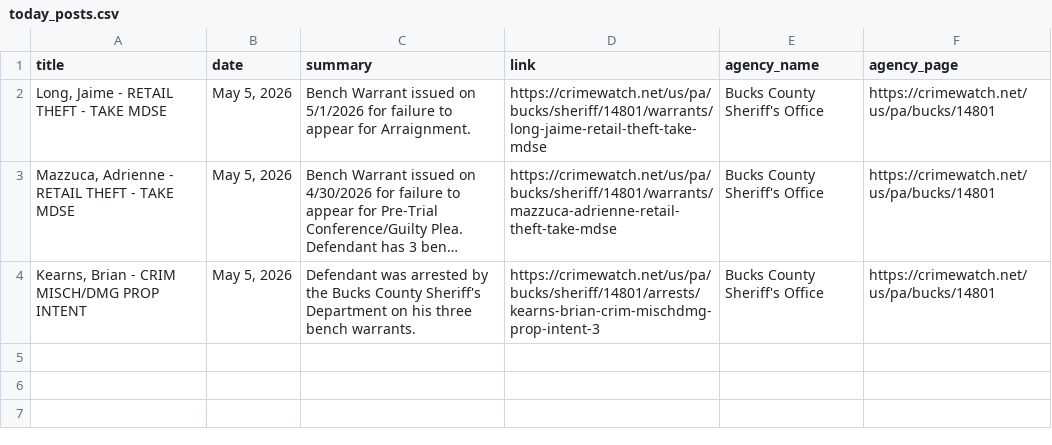
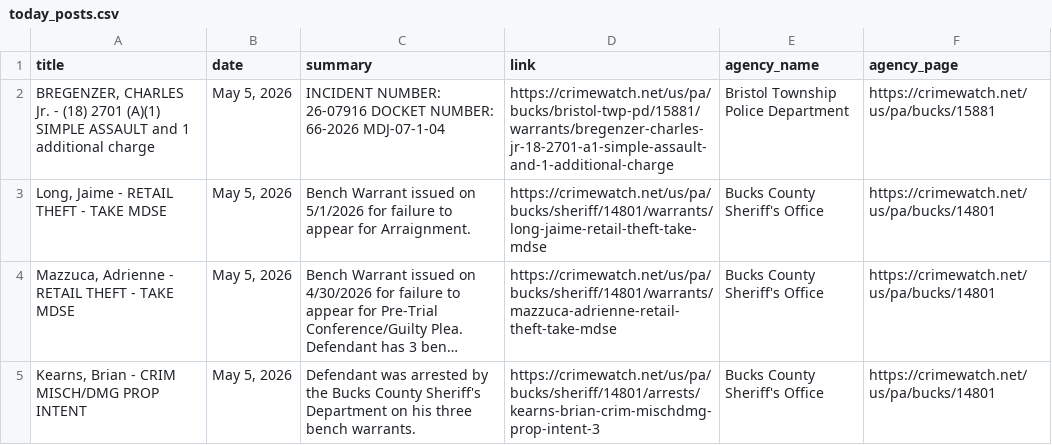
Before and after one commit to CUlleryUSATRepos/BucksCrimeWatchRepo, a CSV file: scripts/data/today_posts.csv, drawn as a sheet; long unchanged cells end in …; the diff names each change by its address in the sheet, - before the commit and + after, or states it on an @@ line.

Commit message:
Auto update CrimeWatch dashboard

```diff
--- a/scripts/data/today_posts.csv
+++ b/scripts/data/today_posts.csv
+row 2: BREGENZER, CHARLES Jr. - (18) 2701 (A)(1) SIMPLE ASSAULT and 1 additional charge | May 5, 2026 | INCIDENT NUMBER: 26-07916 DOCKET NUMBER: 66-2026 MDJ-07-1-04 | https://crimewatch.net/us/pa/bucks/bristol-twp-pd/15881/warrants/bregenzer-charles-jr-18-2701-a1-simple-assault-and-1-additional-charge | Bristol Township Police Department | https://crimewatch.net/us/pa/bucks/15881
```
Also changed, not shown: 1 other file.
